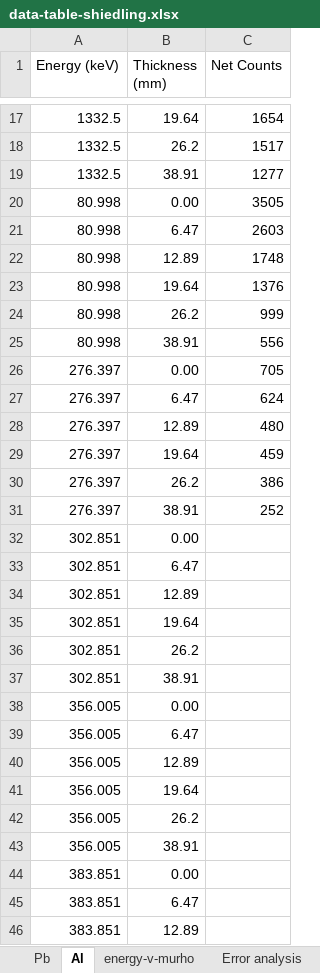
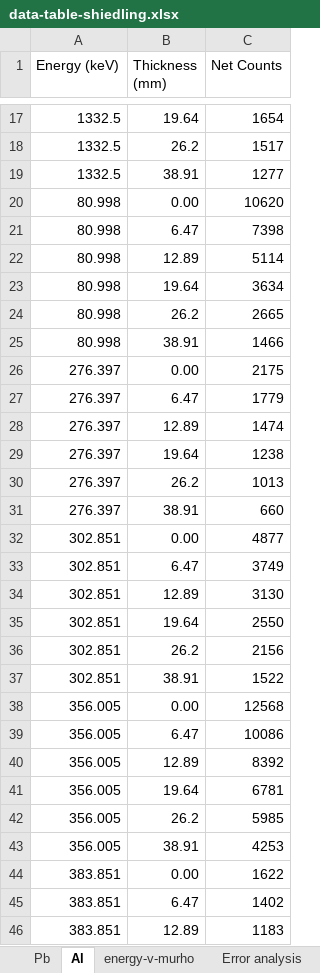
Before and after one commit to gk023/king-stomps-phy451, an Excel workbook: gamma/data-table-shiedling.xlsx, sheet Al, drawn as a sheet; only a part is shown, gaps mark what is left out; values as stored, in another font and other column widths than the file's, no borders; the diff covers the shown part only; the diff names each change by its address in the sheet, - before the commit and + after, or states it on an @@ line.

Commit message:
Pm session-- updated 133Ba plots and the spreadsheet with 12 min data for 133Ba

```diff
--- a/gamma/data-table-shiedling.xlsx (sheet Al)
+++ b/gamma/data-table-shiedling.xlsx (sheet Al)
-C20 (Net Counts): 3505
+C20 (Net Counts): 10620
-C21 (Net Counts): 2603
+C21 (Net Counts): 7398
-C22 (Net Counts): 1748
+C22 (Net Counts): 5114
-C23 (Net Counts): 1376
+C23 (Net Counts): 3634
-C24 (Net Counts): 999
+C24 (Net Counts): 2665
-C25 (Net Counts): 556
+C25 (Net Counts): 1466
-C26 (Net Counts): 705
+C26 (Net Counts): 2175
-C27 (Net Counts): 624
+C27 (Net Counts): 1779
-C28 (Net Counts): 480
+C28 (Net Counts): 1474
-C29 (Net Counts): 459
+C29 (Net Counts): 1238
-C30 (Net Counts): 386
+C30 (Net Counts): 1013
-C31 (Net Counts): 252
+C31 (Net Counts): 660
-C32 (Net Counts): (empty)
+C32 (Net Counts): 4877
-C33 (Net Counts): (empty)
+C33 (Net Counts): 3749
-C34 (Net Counts): (empty)
+C34 (Net Counts): 3130
-C35 (Net Counts): (empty)
+C35 (Net Counts): 2550
-C36 (Net Counts): (empty)
+C36 (Net Counts): 2156
-C37 (Net Counts): (empty)
+C37 (Net Counts): 1522
-C38 (Net Counts): (empty)
+C38 (Net Counts): 12568
-C39 (Net Counts): (empty)
+C39 (Net Counts): 10086
-C40 (Net Counts): (empty)
+C40 (Net Counts): 8392
-C41 (Net Counts): (empty)
+C41 (Net Counts): 6781
-C42 (Net Counts): (empty)
+C42 (Net Counts): 5985
-C43 (Net Counts): (empty)
+C43 (Net Counts): 4253
-C44 (Net Counts): (empty)
+C44 (Net Counts): 1622
-C45 (Net Counts): (empty)
+C45 (Net Counts): 1402
-C46 (Net Counts): (empty)
+C46 (Net Counts): 1183
```
Also changed, not shown: 3 edited cells elsewhere in this sheet, 13 other files.
